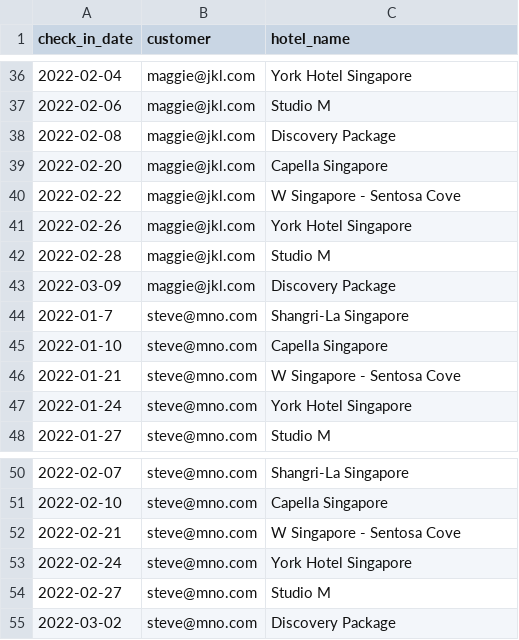
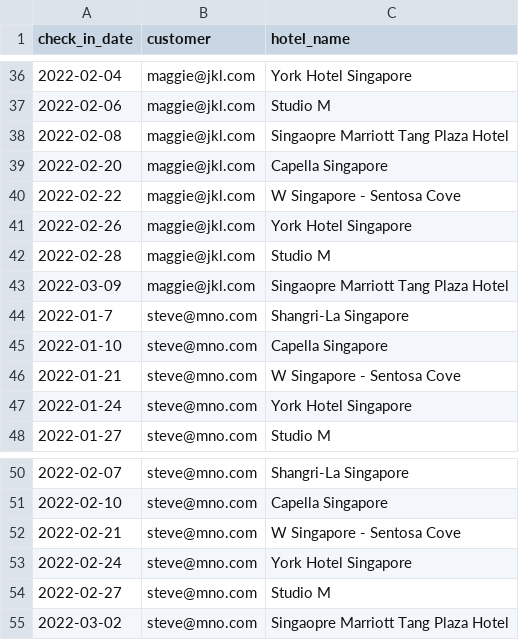
Before and after one commit to paulhjwu/staycationY, a CSV file: app/assets/js/booking.csv, drawn as a sheet; only a part is shown, gaps mark what is left out; the diff covers the shown part only.

Commit message:
Booking needs to change due to package name change

```diff
--- a/app/assets/js/booking.csv
+++ b/app/assets/js/booking.csv
@@ -37,3 +37,3 @@ check_in_date,customer,hotel_name
 2022-02-06,maggie@jkl.com,"Studio M"
-2022-02-08,maggie@jkl.com,"Discovery Package"
+2022-02-08,maggie@jkl.com,"Singaopre Marriott Tang Plaza Hotel"
 2022-02-20,maggie@jkl.com,"Capella Singapore"
@@ -42,3 +42,3 @@ check_in_date,customer,hotel_name
 2022-02-28,maggie@jkl.com,"Studio M"
-2022-03-09,maggie@jkl.com,"Discovery Package"
+2022-03-09,maggie@jkl.com,"Singaopre Marriott Tang Plaza Hotel"
 2022-01-7,steve@mno.com,"Shangri-La Singapore"
@@ -54,2 +54,2 @@ check_in_date,customer,hotel_name
 2022-02-27,steve@mno.com,"Studio M"
-2022-03-02,steve@mno.com,"Discovery Package"
+2022-03-02,steve@mno.com,"Singaopre Marriott Tang Plaza Hotel"
```
Also changed, not shown: 7 edited cells elsewhere in this file.
